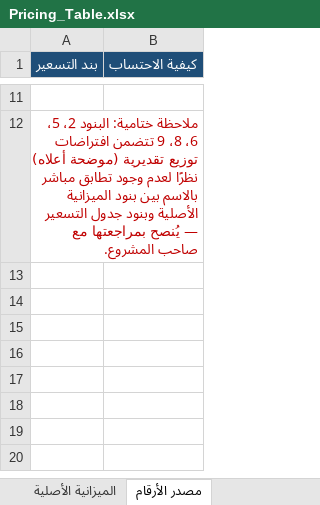
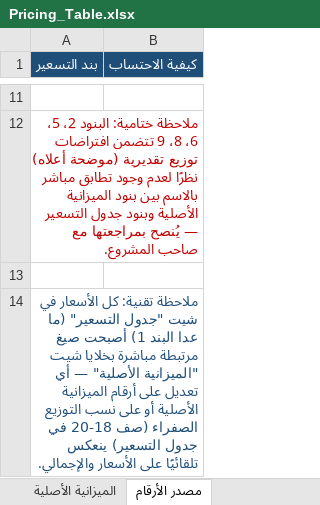
Before and after one commit to finance179/wagdy, an Excel workbook: output/Pricing_Table.xlsx, sheet مصدر الأرقام, drawn as a sheet; only a part is shown, gaps mark what is left out; values as stored, in another font and other column widths than the file's, no borders; the diff names each change by its address in the sheet, - before the commit and + after, or states it on an @@ line.

```diff
--- a/output/Pricing_Table.xlsx (sheet مصدر الأرقام)
+++ b/output/Pricing_Table.xlsx (sheet مصدر الأرقام)
+row 13: (empty)
+row 14: ملاحظة تقنية: كل الأسعار في شيت "جدول التسعير" (ما عدا البند 1) أصبحت صيغ مرتبطة مباشرة بخلايا شيت "الميزانية الأصلية" — أي تعديل على أرقام الميزانية الأصلية أو على نسب التوزيع الصفراء (صف 18-20 في جدول التسعير) ينعكس تلقائيًا على الأسعار والإجمالي.
```
Also changed, not shown: sheet جدول التسعير, sheet الميزانية الأصلية, formulas that keep their value.
